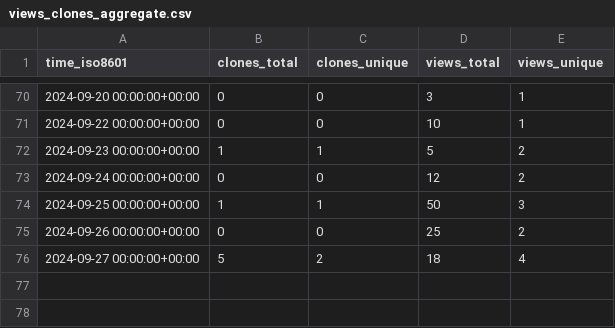
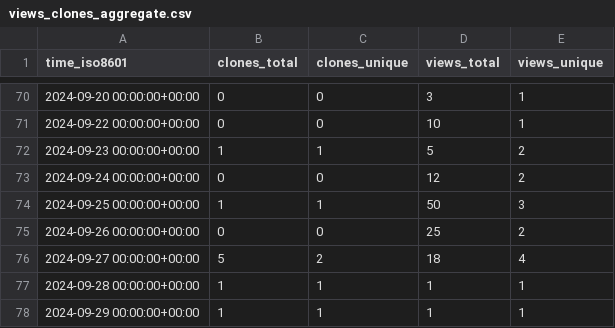
Before and after one commit to csyhuang/hn2016_falwa, a CSV file: csyhuang/hn2016_falwa/ghrs-data/views_clones_aggregate.csv, drawn as a sheet; only a part is shown, gaps mark what is left out.

```diff
--- a/csyhuang/hn2016_falwa/ghrs-data/views_clones_aggregate.csv
+++ b/csyhuang/hn2016_falwa/ghrs-data/views_clones_aggregate.csv
@@ -76 +76,3 @@ time_iso8601,clones_total,clones_unique,views_total,views_unique
 2024-09-27 00:00:00+00:00,5,2,18,4
+2024-09-28 00:00:00+00:00,1,1,1,1
+2024-09-29 00:00:00+00:00,1,1,1,1
```
Also changed, not shown: 1 other file.
